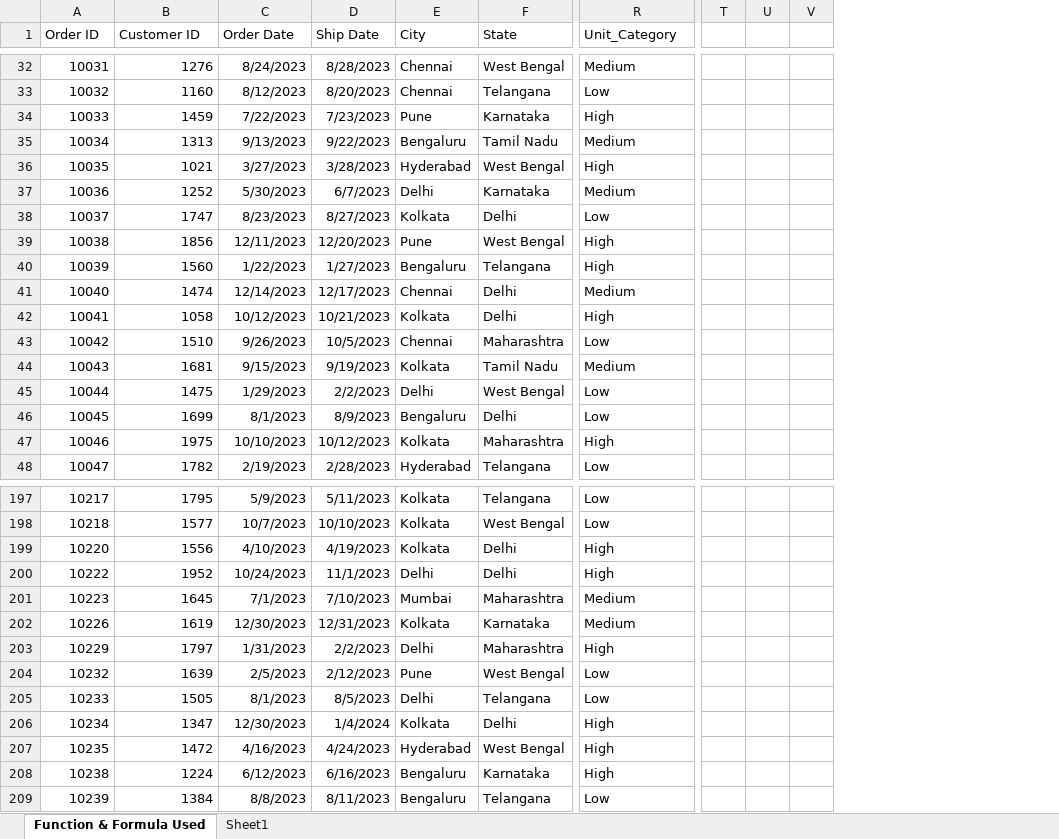
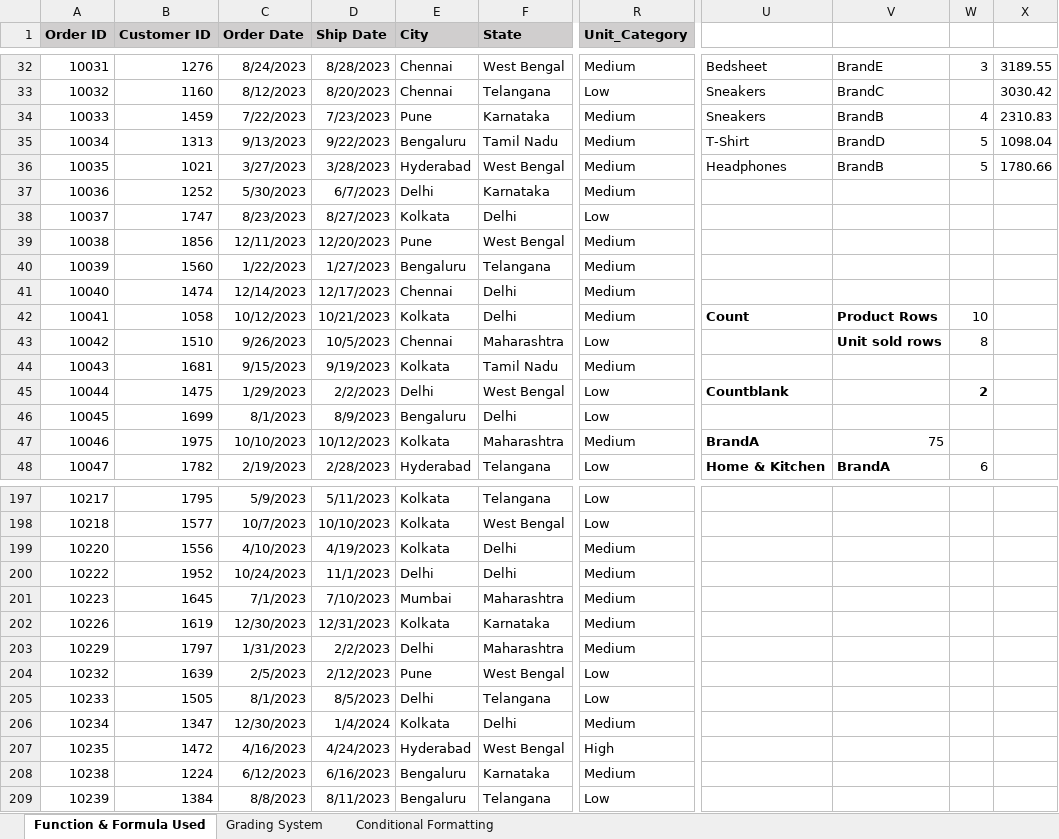
Before and after one commit to sayar2121/ANUDIP_BY_SAYAR_DPBA, an Excel workbook: EXCEL/Classwork/Grading System.xlsx, sheet Function & Formula Used, drawn as a sheet; only a part is shown, gaps mark what is left out; values as stored, in another font and other column widths than the file's, no borders; removed rows and columns are numbered as before the commit, all else as after; the diff covers the shown part only; the diff names each change by its address in the sheet, - before the commit and + after, or states it on an @@ line.

```diff
--- a/EXCEL/Classwork/Grading System.xlsx (sheet Function & Formula Used)
+++ b/EXCEL/Classwork/Grading System.xlsx (sheet Function & Formula Used)
-sheet tab: Sheet1
+sheet tab: Grading System
+sheet tab: Conditional Formatting
-column T, empty
-column U, empty
-column V, empty
+column U, rows 32-48: Bedsheet | Sneakers | Sneakers | T-Shirt | Headphones |  |  |  |  |  | Count |  |  | Countblank |  | BrandA | Home & Kitchen
+column V, rows 32-48: BrandE | BrandC | BrandB | BrandD | BrandB |  |  |  |  |  | Product Rows | Unit sold rows |  |  |  | 75 | BrandA
+column W, rows 32-48: 3 |  | 4 | 5 | 5 |  |  |  |  |  | 10 | 8 |  | 2 |  |  | 6
+column X, rows 32-36: 3189.55 | 3030.42 | 2310.83 | 1098.04 | 1780.66
@@ A1:R1 fill: none → #D0CECE, bold: off → on @@
-R34 (Unit_Category): High
+R34 (Unit_Category): Medium
-R36 (Unit_Category): High
+R36 (Unit_Category): Medium
-R39:R40 (Unit_Category): High
+R39:R40 (Unit_Category): Medium
-R42 (Unit_Category): High
+R42 (Unit_Category): Medium
-R47 (Unit_Category): High
+R47 (Unit_Category): Medium
-R199:R200 (Unit_Category): High
+R199:R200 (Unit_Category): Medium
-R203 (Unit_Category): High
+R203 (Unit_Category): Medium
-R206 (Unit_Category): High
+R206 (Unit_Category): Medium
-R208 (Unit_Category): High
+R208 (Unit_Category): Medium
```
Also changed, not shown: 1 added column, 83 edited cells and cell formats elsewhere in this sheet, sheet Grading System, formulas that keep their value, EXCEL/Classwork/FUCNTION AND FORMULA ON E-COMMERCE DATA.xlsx, EXCEL/Homework/IF statement Exercise Questions(SAYAR PAUL).xlsx, 1 other file.
